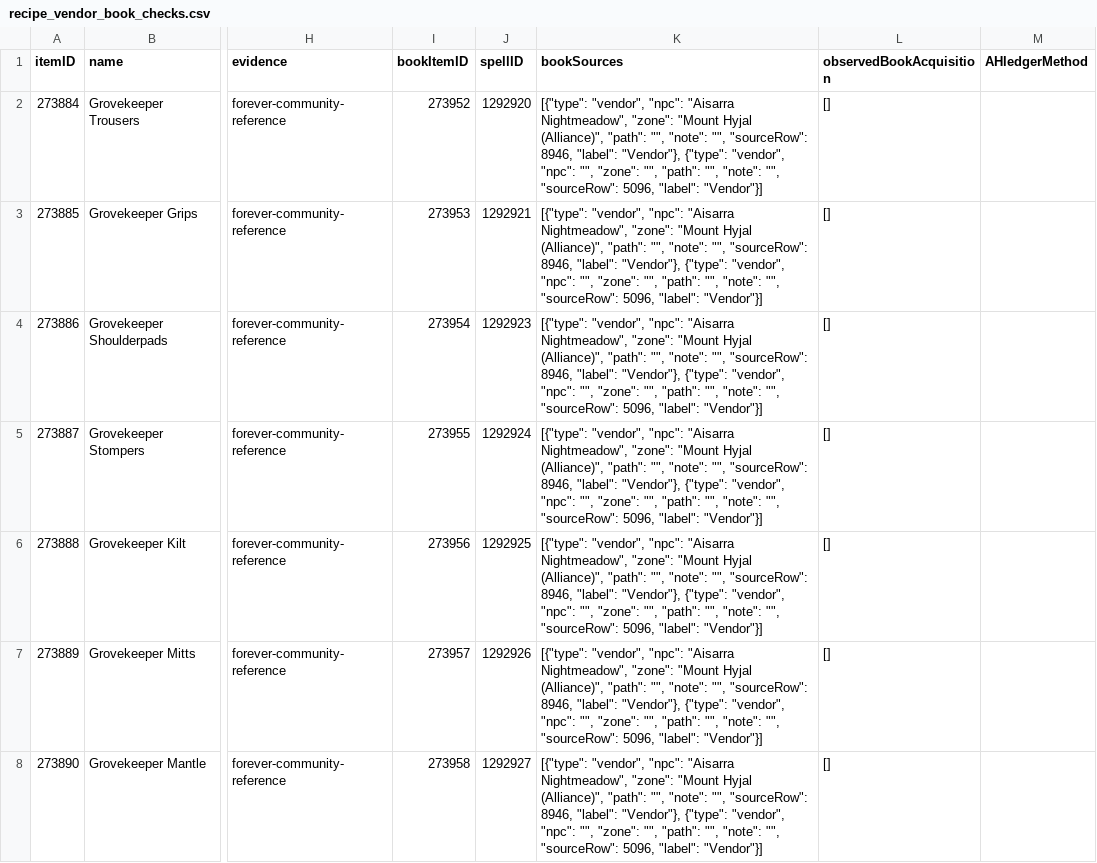
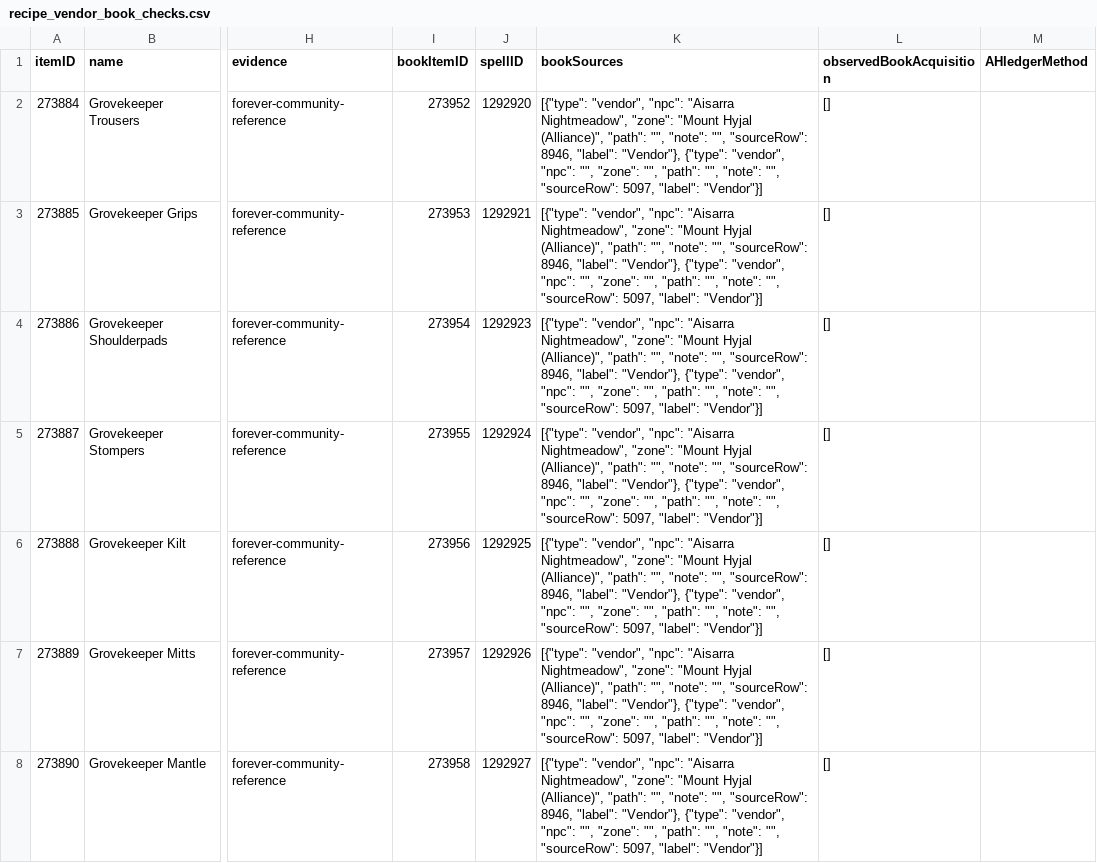
Before and after one commit to magicaddons/getgear, a CSV file: docs/source-audit-1-60/reconciliation-20261109/recipe_vendor_book_checks.csv, drawn as a sheet; only a part is shown, gaps mark what is left out; the diff covers the shown part only; the diff names each change by its address in the sheet, - before the commit and + after, or states it on an @@ line.

```diff
--- a/docs/source-audit-1-60/reconciliation-20261109/recipe_vendor_book_checks.csv
+++ b/docs/source-audit-1-60/reconciliation-20261109/recipe_vendor_book_checks.csv
-K2:K8 (bookSources): …"", "sourceRow": 5096, "label": "Vendor"}]
+K2:K8 (bookSources): …"", "sourceRow": 5097, "label": "Vendor"}]
```
Also changed, not shown: 61 edited cells elsewhere in this file, docs/source-audit-1-60/reconciliation-20261109/dungeon_equipment_drops.csv, docs/source-audit-1-60/reconciliation-20261109/dungeon_items_reconciled.csv, 16 other files.
